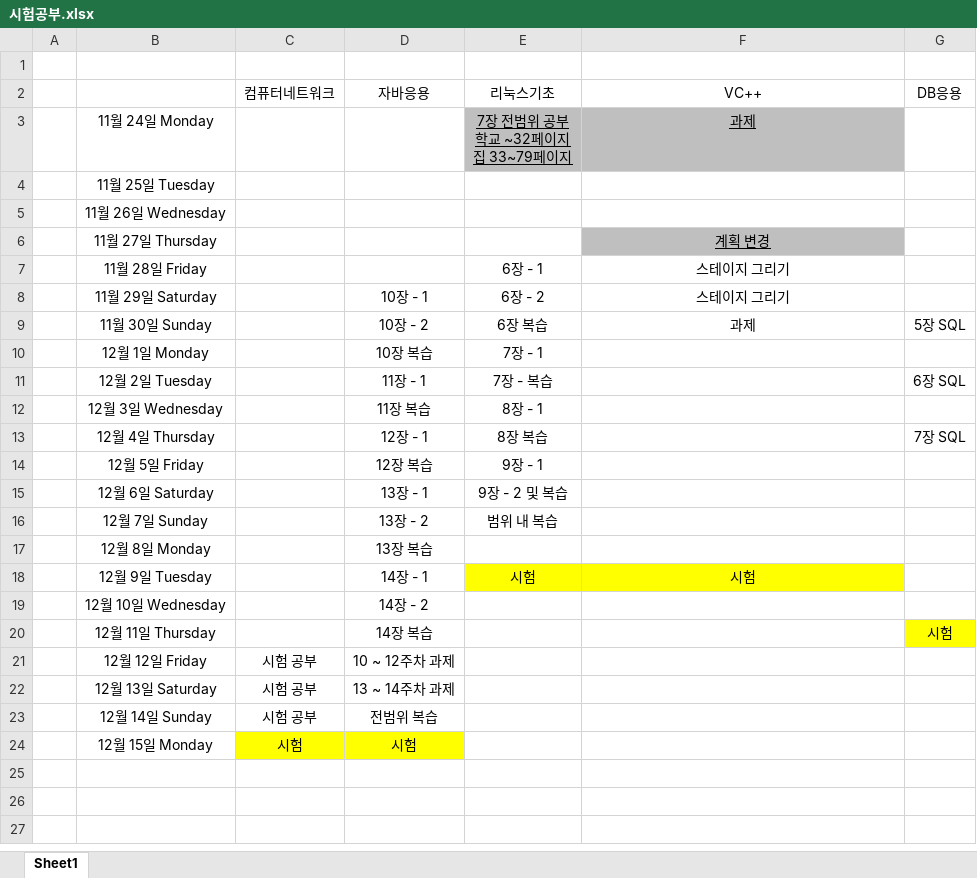
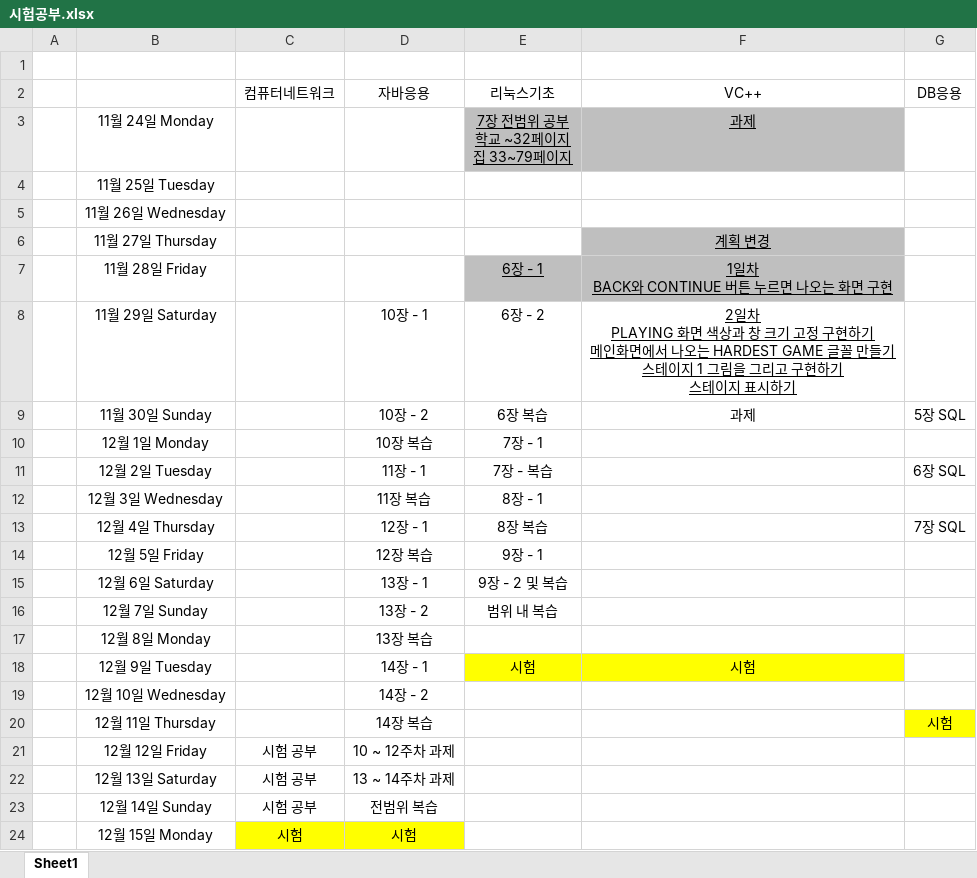
Before and after one commit to CANalSom/caweb, an Excel workbook: 시험공부.xlsx, sheet Sheet1, drawn as a sheet; values as stored, in another font and other column widths than the file's, no borders; ↵ is a line break in a cell; the diff names each change by its address in the sheet, - before the commit and + after, or states it on an @@ line.

```diff
--- a/시험공부.xlsx (sheet Sheet1)
+++ b/시험공부.xlsx (sheet Sheet1)
@@ E7:F7 fill: none → #BFBFBF, underline: off → on @@
-F7 (VC++): 스테이지 그리기
+F7 (VC++): 1일차 ↵ BACK와 CONTINUE 버튼 누르면 나오는 화면 구현
-F8 (VC++): 스테이지 그리기
+F8 (VC++): 2일차 ↵ PLAYING 화면 색상과 창 크기 고정 구현하기 ↵ 메인화면에서 나오는 HARDEST GAME 글꼴 만들기 ↵ 스테이지 1 그림을 그리고 구현하기 ↵ 스테이지 표시하기
-F8 underline: off
+F8 underline: on
```
Also changed, not shown: 크아템.xlsx, 1 other file.
